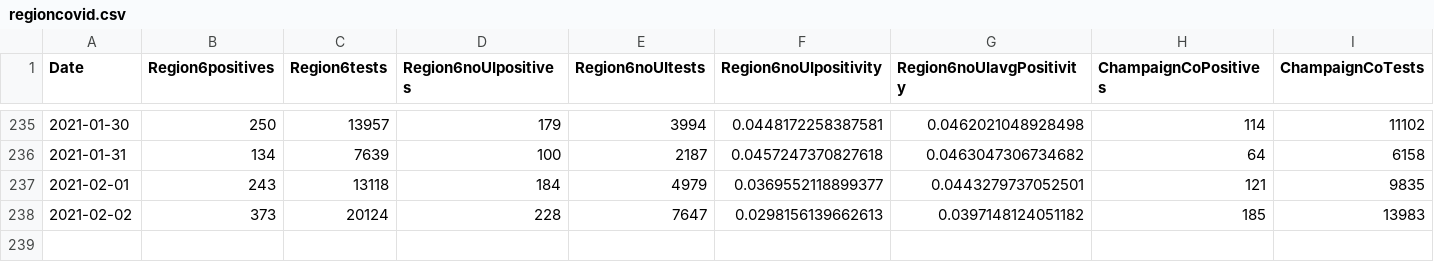
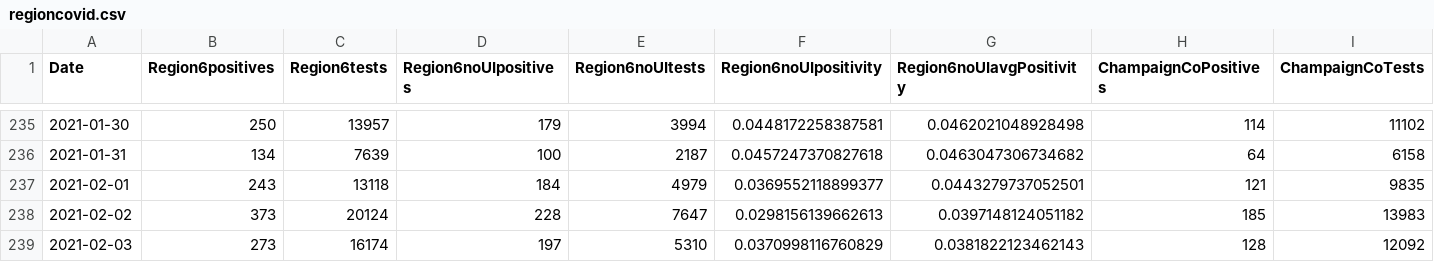
Before and after one commit to bzigterman/CUcovid, a CSV file: data/regioncovid.csv, drawn as a sheet; only a part is shown, gaps mark what is left out; rows hold the shown columns only; the diff names each change by its address in the sheet, - before the commit and + after, or states it on an @@ line.

```diff
--- a/data/regioncovid.csv
+++ b/data/regioncovid.csv
+row 239: 2021-02-03 | 273 | 16174 | 197 | 5310 | 0.0370998116760829 | 0.0381822123462143 | 128 | 12092
```
Also changed, not shown: data/uicovid.csv, data/vax.csv, 1 other file.
